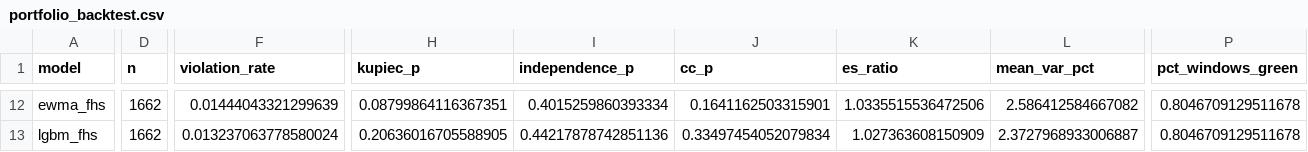
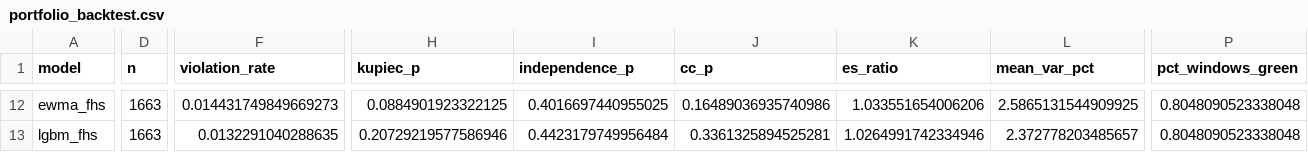
Before and after one commit to tarubee19/vol-var-india, a CSV file: results/portfolio_backtest.csv, drawn as a sheet; only a part is shown, gaps mark what is left out; the diff covers the shown part only; the diff names each change by its address in the sheet, - before the commit and + after, or states it on an @@ line.

```diff
--- a/results/portfolio_backtest.csv
+++ b/results/portfolio_backtest.csv
-D12:D13 (n): 1662
+D12:D13 (n): 1663
-F12 (violation_rate): 0.01444043321299639
+F12 (violation_rate): 0.014431749849669273
-H12 (kupiec_p): 0.08799864116367351
+H12 (kupiec_p): 0.0884901923322125
-I12 (independence_p): 0.4015259860393334
+I12 (independence_p): 0.4016697440955025
-J12 (cc_p): 0.1641162503315901
+J12 (cc_p): 0.16489036935740986
-K12 (es_ratio): 1.0335515536472506
+K12 (es_ratio): 1.033551654006206
-L12 (mean_var_pct): 2.586412584667082
+L12 (mean_var_pct): 2.5865131544909925
-P12:P13 (pct_windows_green): 0.8046709129511678
+P12:P13 (pct_windows_green): 0.8048090523338048
-F13 (violation_rate): 0.013237063778580024
+F13 (violation_rate): 0.0132291040288635
-H13 (kupiec_p): 0.20636016705588905
+H13 (kupiec_p): 0.20729219577586946
-I13 (independence_p): 0.44217878742851136
+I13 (independence_p): 0.4423179749956484
-J13 (cc_p): 0.33497454052079834
+J13 (cc_p): 0.3361325894525281
-K13 (es_ratio): 1.027363608150909
+K13 (es_ratio): 1.0264991742334946
-L13 (mean_var_pct): 2.3727968933006887
+L13 (mean_var_pct): 2.372778203485657
```
Also changed, not shown: 111 edited cells elsewhere in this file, results/diagnostics.csv, results/next_day.csv, 16 other files.
